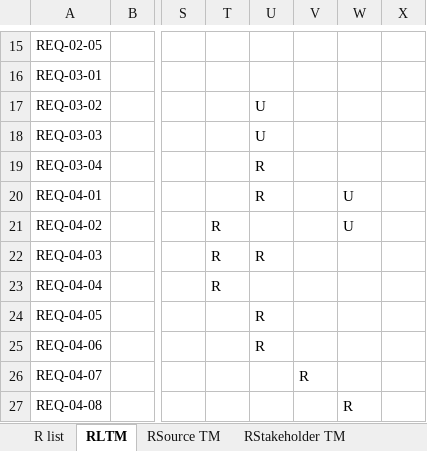
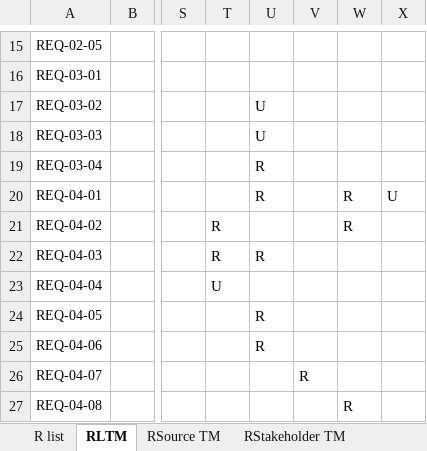
Before and after one commit to QuickyBooster/SE357-Pratice-class, an Excel workbook: Lab1/Lab1.3/lab1.3.xlsx, sheet RLTM, drawn as a sheet; only a part is shown, gaps mark what is left out; values as stored, in another font and other column widths than the file's, no borders; the diff names each change by its address in the sheet, - before the commit and + after, or states it on an @@ line.

```diff
--- a/Lab1/Lab1.3/lab1.3.xlsx (sheet RLTM)
+++ b/Lab1/Lab1.3/lab1.3.xlsx (sheet RLTM)
-W20:W21: U
+W20:W21: R
-X20: (empty)
+X20: U
-T23: R
+T23: U
```
Also changed, not shown: 1 other file.
